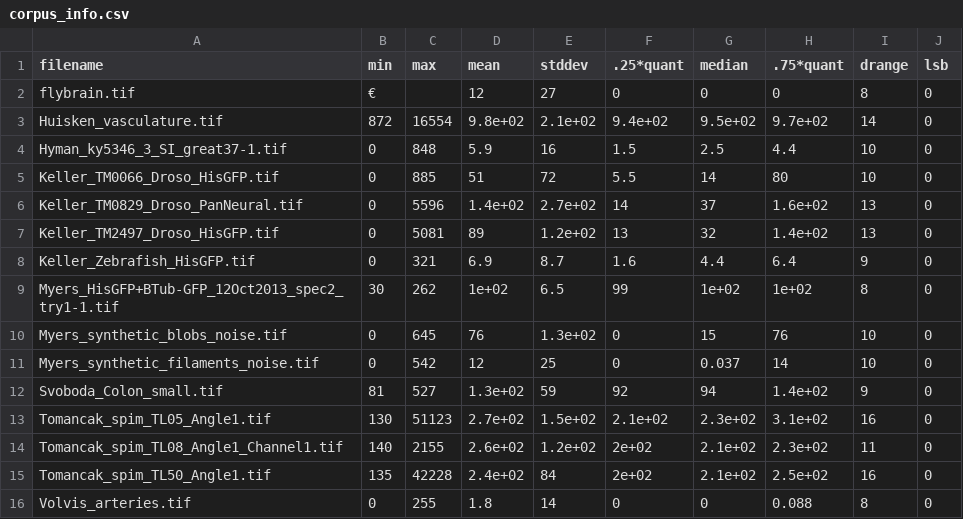
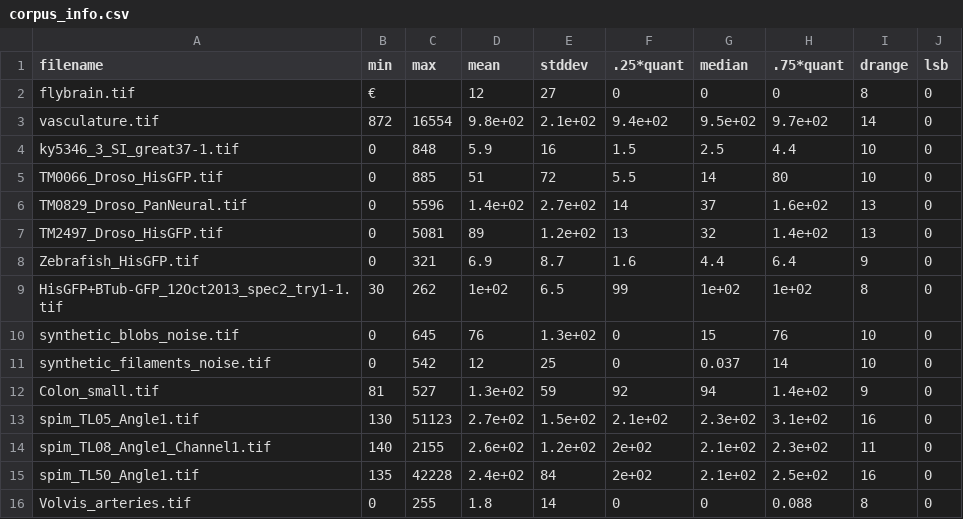
Before and after one commit to davidrhodus/gtc2017, a CSV file: plots/corpus_info.csv, drawn as a sheet; the diff names each change by its address in the sheet, - before the commit and + after, or states it on an @@ line.

Commit message:
reformatted filenames

```diff
--- a/plots/corpus_info.csv
+++ b/plots/corpus_info.csv
-A3 (filename): Huisken_vasculature.tif
+A3 (filename): vasculature.tif
-A4 (filename): Hyman_ky5346_3_SI_great37-1.tif
+A4 (filename): ky5346_3_SI_great37-1.tif
-A5 (filename): Keller_TM0066_Droso_HisGFP.tif
+A5 (filename): TM0066_Droso_HisGFP.tif
-A6 (filename): Keller_TM0829_Droso_PanNeural.tif
+A6 (filename): TM0829_Droso_PanNeural.tif
-A7 (filename): Keller_TM2497_Droso_HisGFP.tif
+A7 (filename): TM2497_Droso_HisGFP.tif
-A8 (filename): Keller_Zebrafish_HisGFP.tif
+A8 (filename): Zebrafish_HisGFP.tif
-A9 (filename): Myers_HisGFP+BTub-GFP_12Oct2013_spec2_try1-1.tif
+A9 (filename): HisGFP+BTub-GFP_12Oct2013_spec2_try1-1.tif
-A10 (filename): Myers_synthetic_blobs_noise.tif
+A10 (filename): synthetic_blobs_noise.tif
-A11 (filename): Myers_synthetic_filaments_noise.tif
+A11 (filename): synthetic_filaments_noise.tif
-A12 (filename): Svoboda_Colon_small.tif
+A12 (filename): Colon_small.tif
-A13 (filename): Tomancak_spim_TL05_Angle1.tif
+A13 (filename): spim_TL05_Angle1.tif
-A14 (filename): Tomancak_spim_TL08_Angle1_Channel1.tif
+A14 (filename): spim_TL08_Angle1_Channel1.tif
-A15 (filename): Tomancak_spim_TL50_Angle1.tif
+A15 (filename): spim_TL50_Angle1.tif
```
